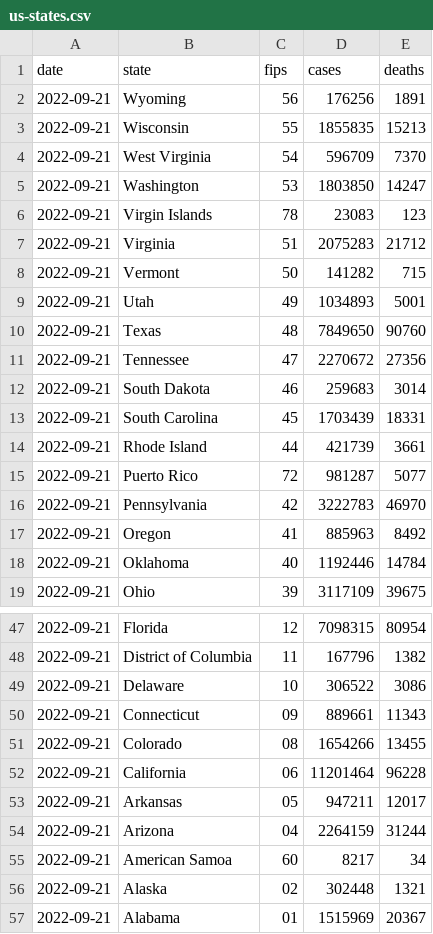
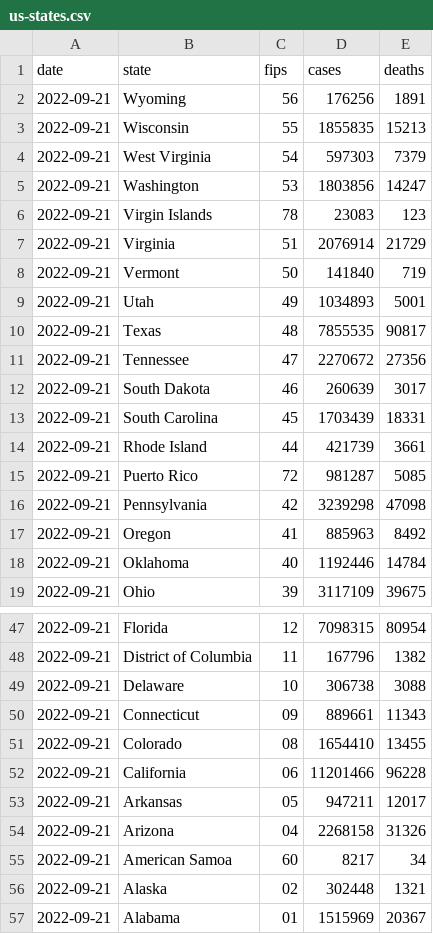
Before and after one commit to ehom/external-data, a CSV file: covid-19/us-states.csv, drawn as a sheet; only a part is shown, gaps mark what is left out; the diff covers the shown part only.

Commit message:
Update Covid news

```diff
--- a/covid-19/us-states.csv
+++ b/covid-19/us-states.csv
@@ -3,15 +3,15 @@ date,state,fips,cases,deaths
 2022-09-21,Wisconsin,55,1855835,15213
-2022-09-21,West Virginia,54,596709,7370
-2022-09-21,Washington,53,1803850,14247
+2022-09-21,West Virginia,54,597303,7379
+2022-09-21,Washington,53,1803856,14247
 2022-09-21,Virgin Islands,78,23083,123
-2022-09-21,Virginia,51,2075283,21712
-2022-09-21,Vermont,50,141282,715
+2022-09-21,Virginia,51,2076914,21729
+2022-09-21,Vermont,50,141840,719
 2022-09-21,Utah,49,1034893,5001
-2022-09-21,Texas,48,7849650,90760
+2022-09-21,Texas,48,7855535,90817
 2022-09-21,Tennessee,47,2270672,27356
-2022-09-21,South Dakota,46,259683,3014
+2022-09-21,South Dakota,46,260639,3017
 2022-09-21,South Carolina,45,1703439,18331
 2022-09-21,Rhode Island,44,421739,3661
-2022-09-21,Puerto Rico,72,981287,5077
-2022-09-21,Pennsylvania,42,3222783,46970
+2022-09-21,Puerto Rico,72,981287,5085
+2022-09-21,Pennsylvania,42,3239298,47098
 2022-09-21,Oregon,41,885963,8492
@@ -48,8 +48,8 @@ date,state,fips,cases,deaths
 2022-09-21,District of Columbia,11,167796,1382
-2022-09-21,Delaware,10,306522,3086
+2022-09-21,Delaware,10,306738,3088
 2022-09-21,Connecticut,09,889661,11343
-2022-09-21,Colorado,08,1654266,13455
-2022-09-21,California,06,11201464,96228
+2022-09-21,Colorado,08,1654410,13455
+2022-09-21,California,06,11201466,96228
 2022-09-21,Arkansas,05,947211,12017
-2022-09-21,Arizona,04,2264159,31244
+2022-09-21,Arizona,04,2268158,31326
 2022-09-21,American Samoa,60,8217,34
```
Also changed, not shown: 12 edited cells elsewhere in this file, 1 other file.
